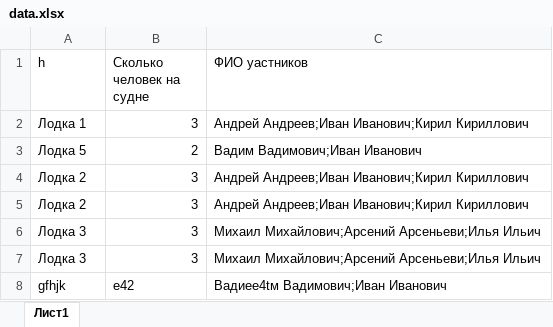
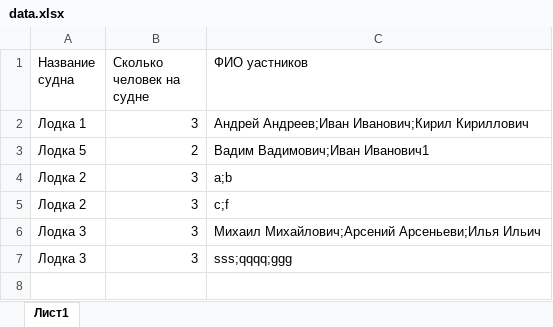
Before and after one commit to Arsbul-hub/work, an Excel workbook: data.xlsx, sheet Лист1, drawn as a sheet; values as stored, in another font and other column widths than the file's, no borders; the diff names each change by its address in the sheet, - before the commit and + after, or states it on an @@ line.

```diff
--- a/data.xlsx (sheet Лист1)
+++ b/data.xlsx (sheet Лист1)
-A1: h
+A1: Название судна
-C3 (ФИО уастников): Вадим Вадимович;Иван Иванович
+C3 (ФИО уастников): Вадим Вадимович;Иван Иванович1
-C4 (ФИО уастников): Андрей Андреев;Иван Иванович;Кирил Кириллович
+C4 (ФИО уастников): a;b
-C5 (ФИО уастников): Андрей Андреев;Иван Иванович;Кирил Кириллович
+C5 (ФИО уастников): c;f
-C7 (ФИО уастников): Михаил Михайлович;Арсений Арсеньеви;Илья Ильич
+C7 (ФИО уастников): sss;qqqq;ggg
-row 8: gfhjk | e42 | Вадиee4tм Вадимович;Иван Иванович
```
Also changed, not shown: 1 other file.
